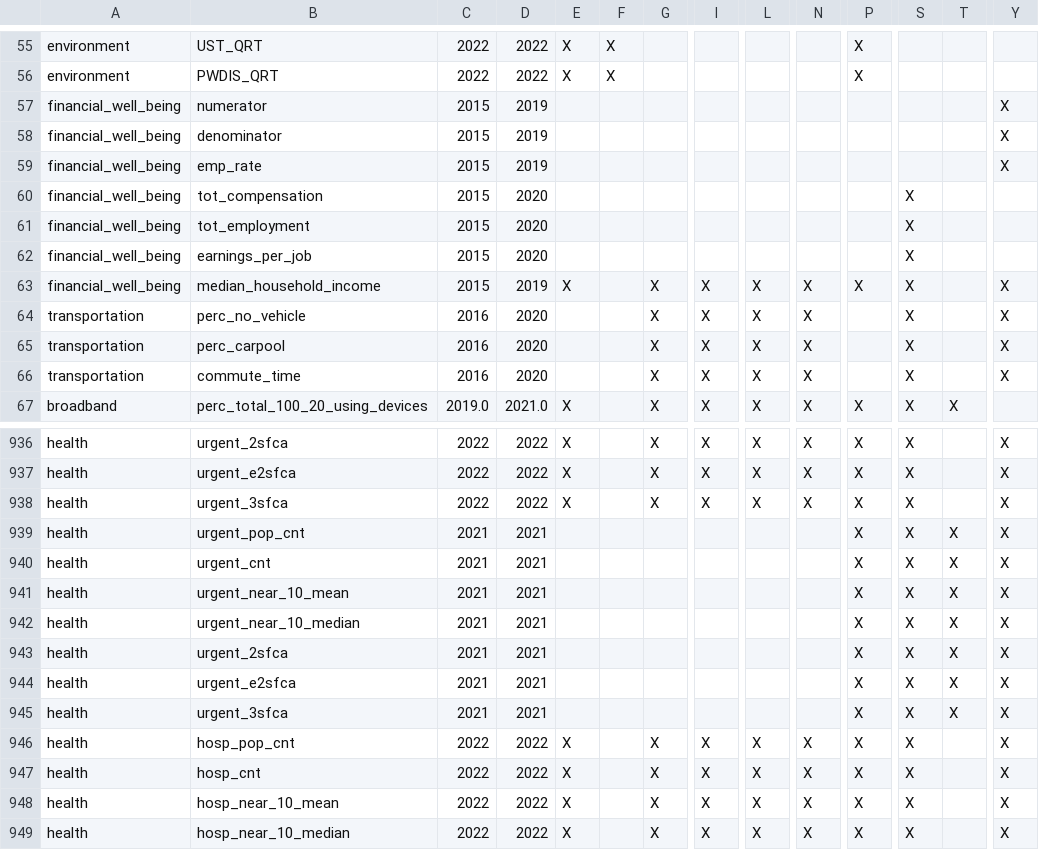
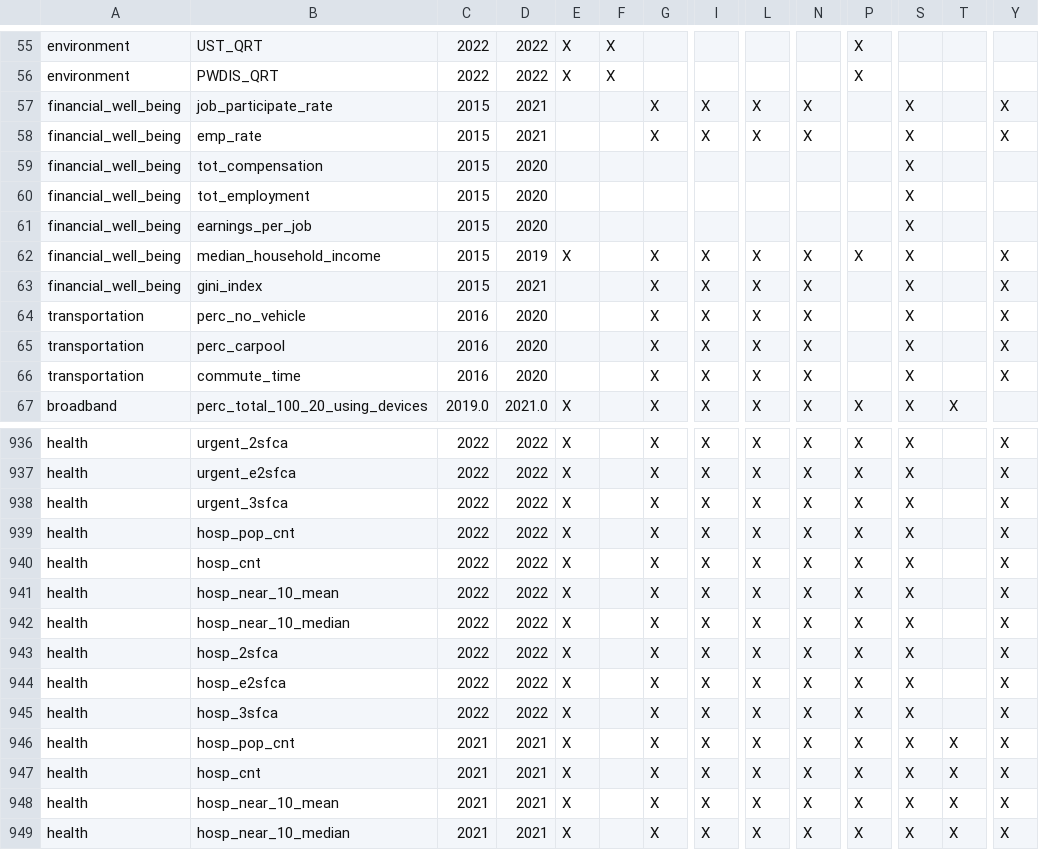
Before and after one commit to uva-bi-sdad/sdc.all_dev, a CSV file: docs/inventory.csv, drawn as a sheet; only a part is shown, gaps mark what is left out; the shorter side is filled out with more unchanged rows; removed rows and columns are numbered as before the commit, all else as after; rows hold the shown columns only; the diff names each change by its address in the sheet, - before the commit and + after, or states it on an @@ line.

```diff
--- a/docs/inventory.csv
+++ b/docs/inventory.csv
-row 57: financial_well_being | numerator | 2015 | 2019 |  |  |  |  |  |  |  |  |  | X
-row 58: financial_well_being | denominator | 2015 | 2019 |  |  |  |  |  |  |  |  |  | X
+row 57: financial_well_being | job_participate_rate | 2015 | 2021 |  |  | X | X | X | X |  | X |  | X
-D58: 2019
+D58: 2021
-G58: (empty)
+G58: X
-I58: (empty)
+I58: X
-L58: (empty)
+L58: X
-N58: (empty)
+N58: X
-S58: (empty)
+S58: X
+row 63: financial_well_being | gini_index | 2015 | 2021 |  |  | X | X | X | X |  | X |  | X
-row 939: health | urgent_pop_cnt | 2021 | 2021 |  |  |  |  |  |  | X | X | X | X
-row 940: health | urgent_cnt | 2021 | 2021 |  |  |  |  |  |  | X | X | X | X
-row 941: health | urgent_near_10_mean | 2021 | 2021 |  |  |  |  |  |  | X | X | X | X
-row 942: health | urgent_near_10_median | 2021 | 2021 |  |  |  |  |  |  | X | X | X | X
-row 943: health | urgent_2sfca | 2021 | 2021 |  |  |  |  |  |  | X | X | X | X
-row 944: health | urgent_e2sfca | 2021 | 2021 |  |  |  |  |  |  | X | X | X | X
-row 945: health | urgent_3sfca | 2021 | 2021 |  |  |  |  |  |  | X | X | X | X
```
Also changed, not shown: 11 other files.
